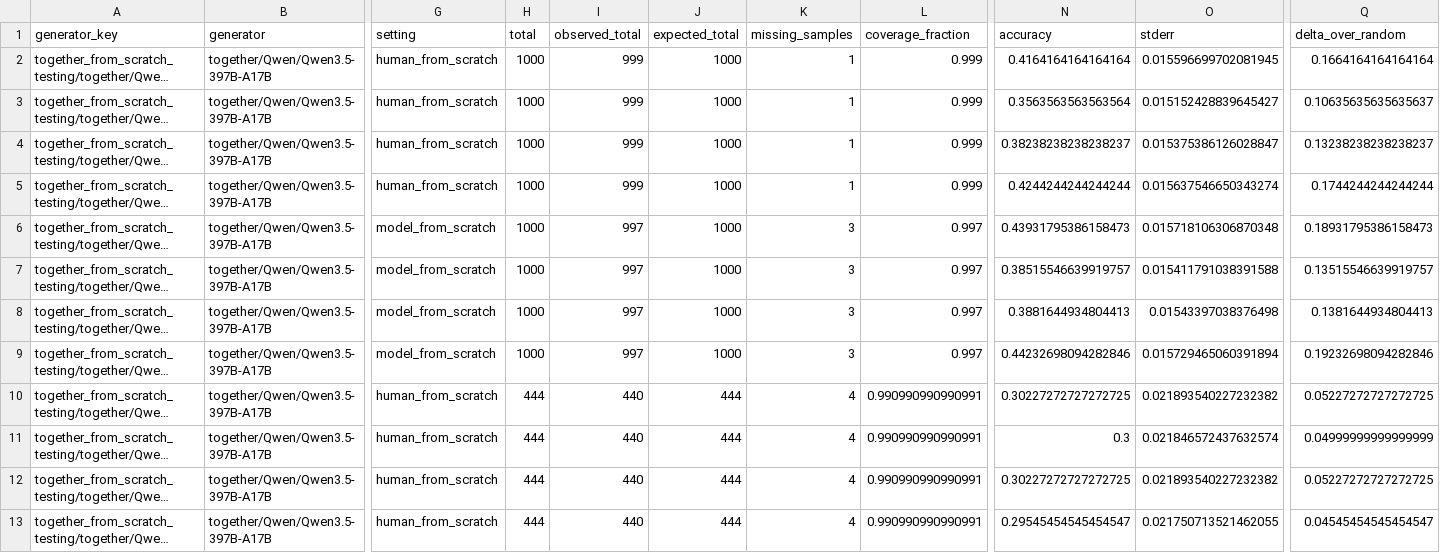
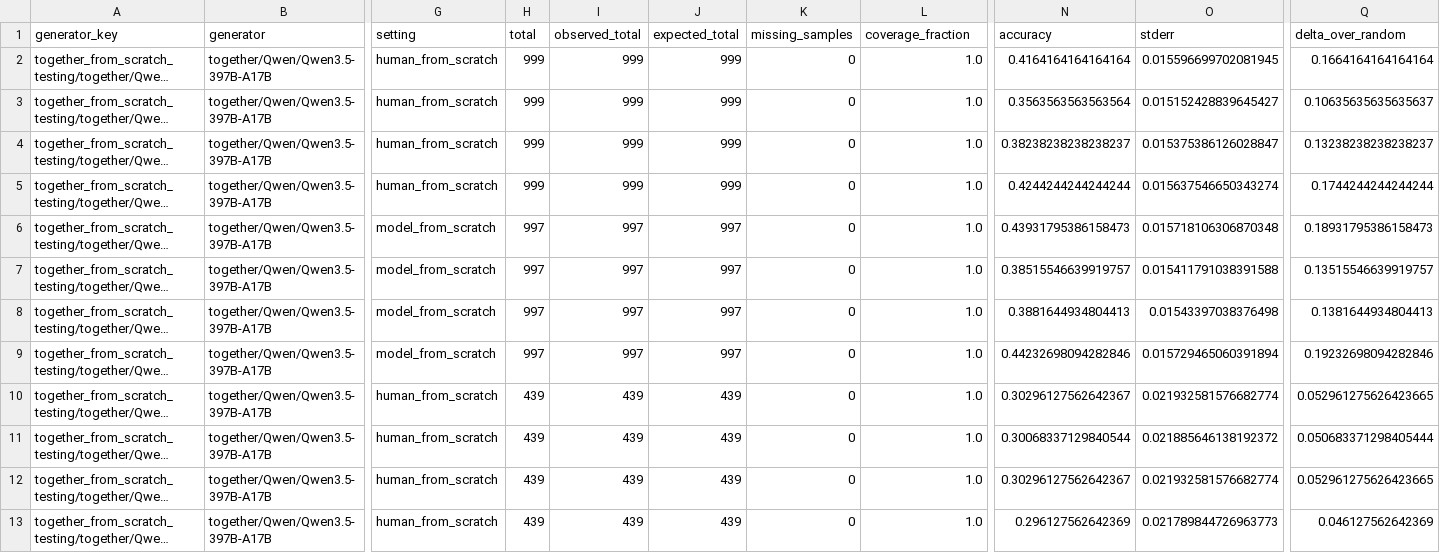
Before and after one commit to atreydesai/augmented-mcqa, a CSV file: results/final5_plots/tables/pairwise_together_from_scratch_testing_together_Qwen_Qwen3.5-397B-A17B_choices_only_human_vs_model.csv, drawn as a sheet; only a part is shown, gaps mark what is left out; long unchanged cells end in …; the diff covers the shown part only; the diff names each change by its address in the sheet, - before the commit and + after, or states it on an @@ line.

```diff
--- a/results/final5_plots/tables/pairwise_together_from_scratch_testing_together_Qwen_Qwen3.5-397B-A17B_choices_only_human_vs_model.csv
+++ b/results/final5_plots/tables/pairwise_together_from_scratch_testing_together_Qwen_Qwen3.5-397B-A17B_choices_only_human_vs_model.csv
-H2:H5 (total): 1000
+H2:H5 (total): 999
-J2:J5 (expected_total): 1000
+J2:J5 (expected_total): 999
-K2:K5 (missing_samples): 1
+K2:K5 (missing_samples): 0
-L2:L5 (coverage_fraction): 0.999
+L2:L5 (coverage_fraction): 1.0
-H6:H9 (total): 1000
+H6:H9 (total): 997
-J6:J9 (expected_total): 1000
+J6:J9 (expected_total): 997
-K6:K9 (missing_samples): 3
+K6:K9 (missing_samples): 0
-L6:L9 (coverage_fraction): 0.997
+L6:L9 (coverage_fraction): 1.0
-H10:H13 (total): 444
+H10:H13 (total): 439
-I10:I13 (observed_total): 440
+I10:I13 (observed_total): 439
-J10:J13 (expected_total): 444
+J10:J13 (expected_total): 439
-K10:K13 (missing_samples): 4
+K10:K13 (missing_samples): 0
-L10:L13 (coverage_fraction): 0.990990990990991
+L10:L13 (coverage_fraction): 1.0
-N10 (accuracy): 0.30227272727272725
+N10 (accuracy): 0.30296127562642367
-O10 (stderr): 0.021893540227232382
+O10 (stderr): 0.021932581576682774
-Q10 (delta_over_random): 0.05227272727272725
+Q10 (delta_over_random): 0.052961275626423665
-N11 (accuracy): 0.3
+N11 (accuracy): 0.30068337129840544
-O11 (stderr): 0.021846572437632574
+O11 (stderr): 0.021885646138192372
-Q11 (delta_over_random): 0.04999999999999999
+Q11 (delta_over_random): 0.050683371298405444
-N12 (accuracy): 0.30227272727272725
+N12 (accuracy): 0.30296127562642367
-O12 (stderr): 0.021893540227232382
+O12 (stderr): 0.021932581576682774
-Q12 (delta_over_random): 0.05227272727272725
+Q12 (delta_over_random): 0.052961275626423665
-N13 (accuracy): 0.29545454545454547
+N13 (accuracy): 0.296127562642369
-O13 (stderr): 0.021750713521462055
+O13 (stderr): 0.021789844726963773
-Q13 (delta_over_random): 0.04545454545454547
+Q13 (delta_over_random): 0.046127562642369
```
Also changed, not shown: 50 edited cells elsewhere in this file, results/final5_plots/tables/augmented_mcqa_results_summary.csv, results/final5_plots/tables/pairwise_gen_gpt52_v2_openai_gpt-5.2-2025-12-11_full_question_augment_triplet.csv, 37 other files.
